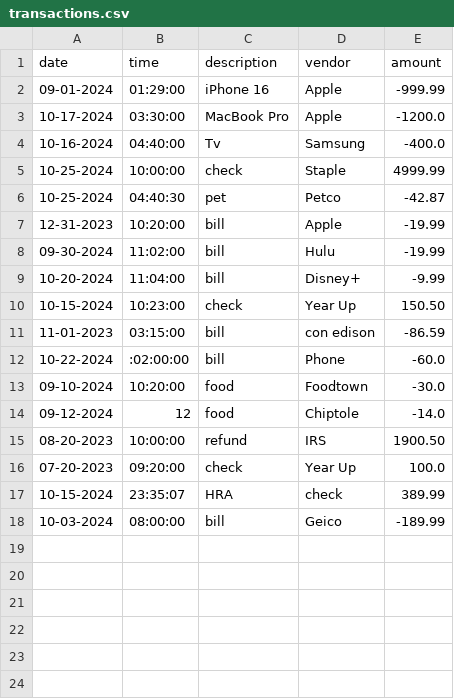
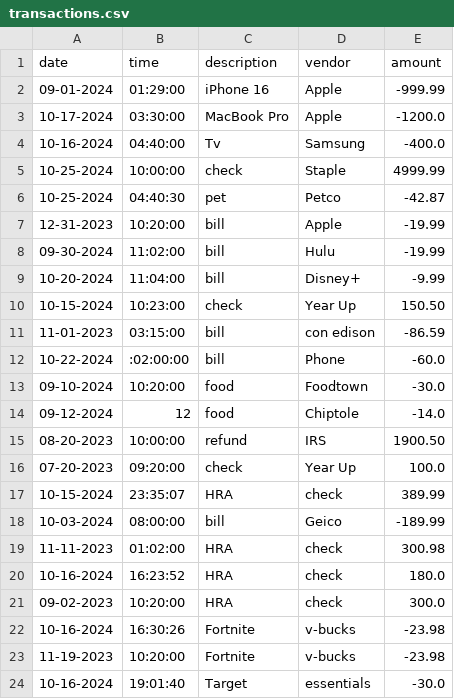
Before and after one commit to onleetosh/AccountingLedgerApp, a CSV file: transactions.csv, drawn as a sheet; the diff names each change by its address in the sheet, - before the commit and + after, or states it on an @@ line.

```diff
--- a/transactions.csv
+++ b/transactions.csv
+row 19: 11-11-2023 | 01:02:00 | HRA | check | 300.98
+row 20: 10-16-2024 | 16:23:52 | HRA | check | 180.0
+row 21: 09-02-2023 | 10:20:00 | HRA | check | 300.0
+row 22: 10-16-2024 | 16:30:26 | Fortnite | v-bucks | -23.98
+row 23: 11-19-2023 | 10:20:00 | Fortnite | v-bucks | -23.98
+row 24: 10-16-2024 | 19:01:40 | Target | essentials | -30.0
```
Also changed, not shown: 5 other files.
